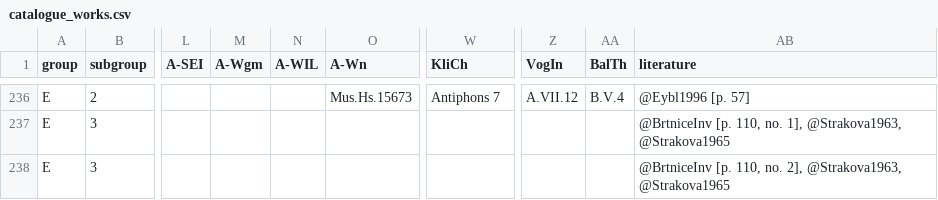
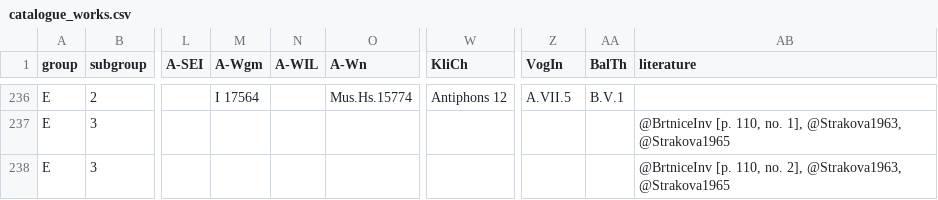
Before and after one commit to edition-esser-skala/tuma-catalogue-of-works, a CSV file: data/catalogue_works.csv, drawn as a sheet; only a part is shown, gaps mark what is left out; the diff covers the shown part only; the diff names each change by its address in the sheet, - before the commit and + after, or states it on an @@ line.

```diff
--- a/data/catalogue_works.csv
+++ b/data/catalogue_works.csv
-M236 (A-Wgm): (empty)
+M236 (A-Wgm): I 17564
-O236 (A-Wn): Mus.Hs.15673
+O236 (A-Wn): Mus.Hs.15774
-W236 (KliCh): Antiphons 7
+W236 (KliCh): Antiphons 12
-Z236 (VogIn): A.VII.12
+Z236 (VogIn): A.VII.5
-AA236 (BalTh): B.V.4
+AA236 (BalTh): B.V.1
-AB236 (literature): @Eybl1996 [p. 57]
+AB236 (literature): (empty)
```
Also changed, not shown: 30 edited cells elsewhere in this file, 15 other files.
